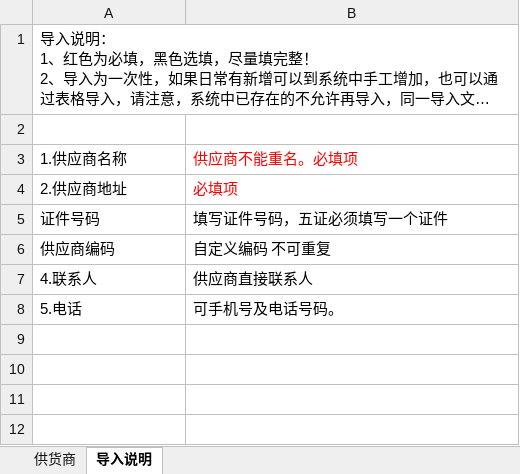
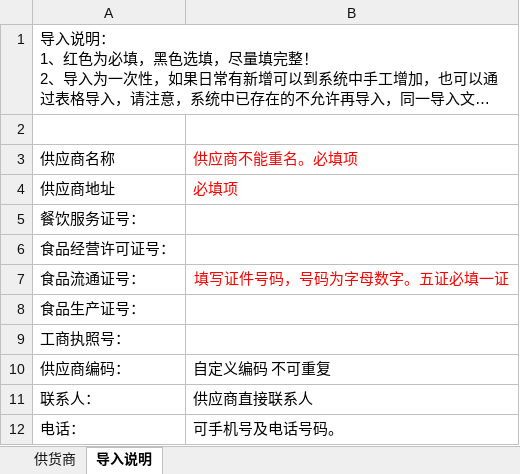
Before and after one commit to jamyin/Ken-edu, an Excel workbook: education/education-provider/src/main/webapp/templates/供应商.xlsx, sheet 导入说明, drawn as a sheet; long unchanged cells end in …; values as stored, in another font and other column widths than the file's, no borders; charts and pictures not drawn; removed rows and columns are numbered as before the commit, all else as after; the diff names each change by its address in the sheet, - before the commit and + after, or states it on an @@ line.

```diff
--- a/education/education-provider/src/main/webapp/templates/供应商.xlsx (sheet 导入说明)
+++ b/education/education-provider/src/main/webapp/templates/供应商.xlsx (sheet 导入说明)
-A3: 1.供应商名称
+A3: 供应商名称
-A4: 2.供应商地址
+A4: 供应商地址
-row 5: 证件号码 | 填写证件号码，五证必须填写一个证件
+row 5: 餐饮服务证号：
+row 6: 食品经营许可证号：
+row 7: 食品流通证号： | 填写证件号码，号码为字母数字。五证必填一证
+row 8: 食品生产证号：
+row 9: 工商执照号：
-A10: 供应商编码
+A10: 供应商编码：
-A11: 4.联系人
+A11: 联系人：
-A12: 5.电话
+A12: 电话：
```
Also changed, not shown: sheet 供货商, charts or pictures, 4 other files.
